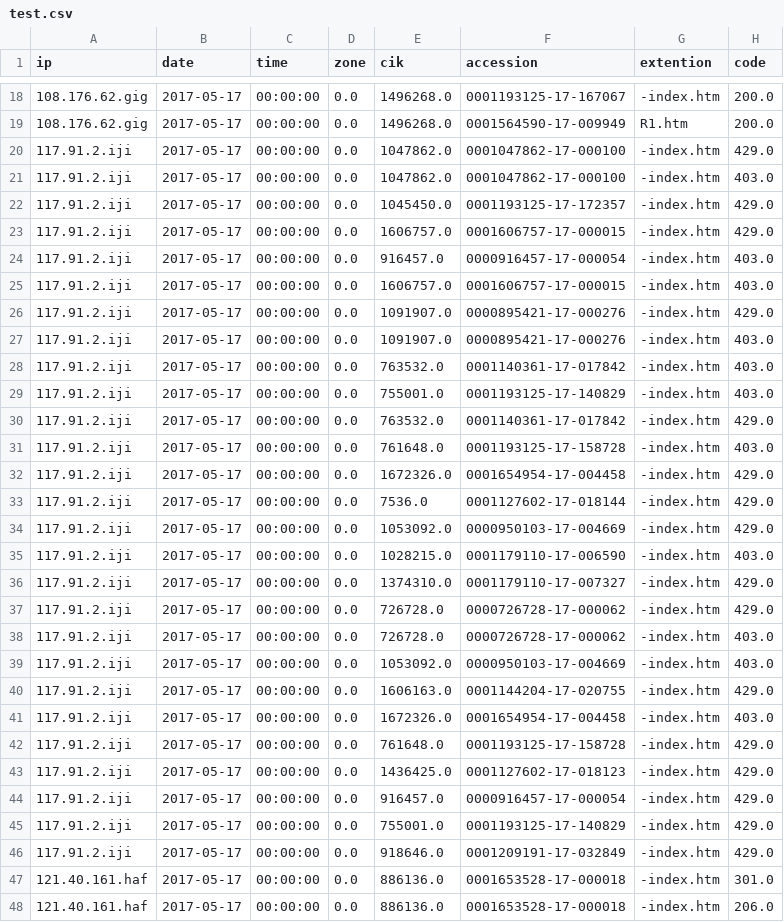
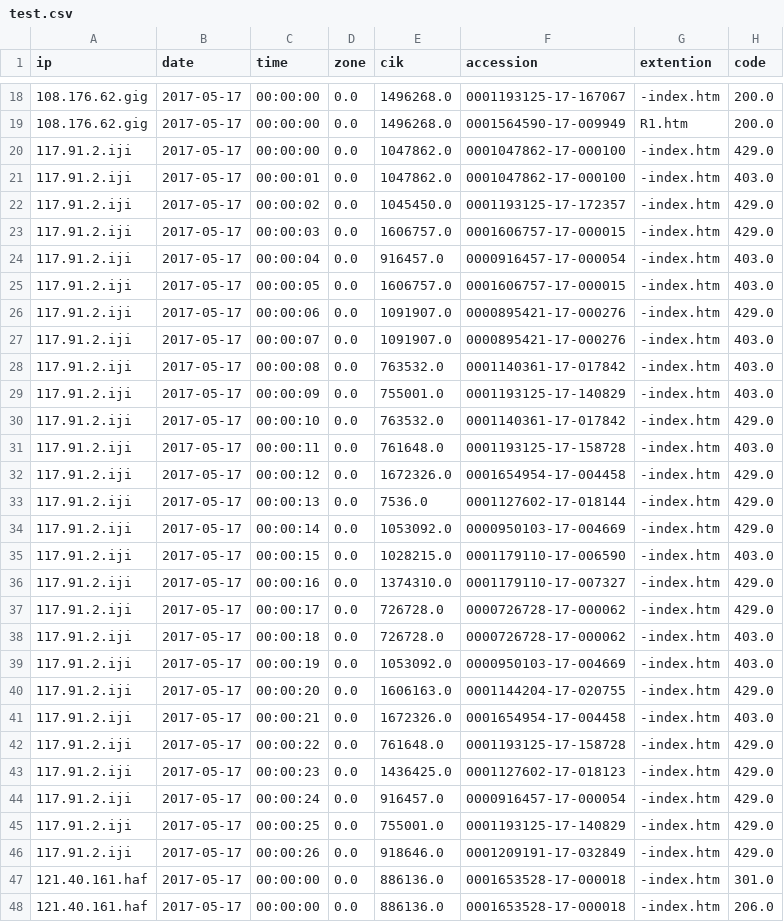
Before and after one commit to prajwalfc/edgars_analytics, a CSV file: input/test.csv, drawn as a sheet; only a part is shown, gaps mark what is left out; the diff covers the shown part only; the diff names each change by its address in the sheet, - before the commit and + after, or states it on an @@ line.

```diff
--- a/input/test.csv
+++ b/input/test.csv
-C21 (time): 00:00:00
+C21 (time): 00:00:01
-C22 (time): 00:00:00
+C22 (time): 00:00:02
-C23 (time): 00:00:00
+C23 (time): 00:00:03
-C24 (time): 00:00:00
+C24 (time): 00:00:04
-C25 (time): 00:00:00
+C25 (time): 00:00:05
-C26 (time): 00:00:00
+C26 (time): 00:00:06
-C27 (time): 00:00:00
+C27 (time): 00:00:07
-C28 (time): 00:00:00
+C28 (time): 00:00:08
-C29 (time): 00:00:00
+C29 (time): 00:00:09
-C30 (time): 00:00:00
+C30 (time): 00:00:10
-C31 (time): 00:00:00
+C31 (time): 00:00:11
-C32 (time): 00:00:00
+C32 (time): 00:00:12
-C33 (time): 00:00:00
+C33 (time): 00:00:13
-C34 (time): 00:00:00
+C34 (time): 00:00:14
-C35 (time): 00:00:00
+C35 (time): 00:00:15
-C36 (time): 00:00:00
+C36 (time): 00:00:16
-C37 (time): 00:00:00
+C37 (time): 00:00:17
-C38 (time): 00:00:00
+C38 (time): 00:00:18
-C39 (time): 00:00:00
+C39 (time): 00:00:19
-C40 (time): 00:00:00
+C40 (time): 00:00:20
-C41 (time): 00:00:00
+C41 (time): 00:00:21
-C42 (time): 00:00:00
+C42 (time): 00:00:22
-C43 (time): 00:00:00
+C43 (time): 00:00:23
-C44 (time): 00:00:00
+C44 (time): 00:00:24
-C45 (time): 00:00:00
+C45 (time): 00:00:25
-C46 (time): 00:00:00
+C46 (time): 00:00:26
```
Also changed, not shown: 12 added rows elsewhere in this file, 1 other file.
